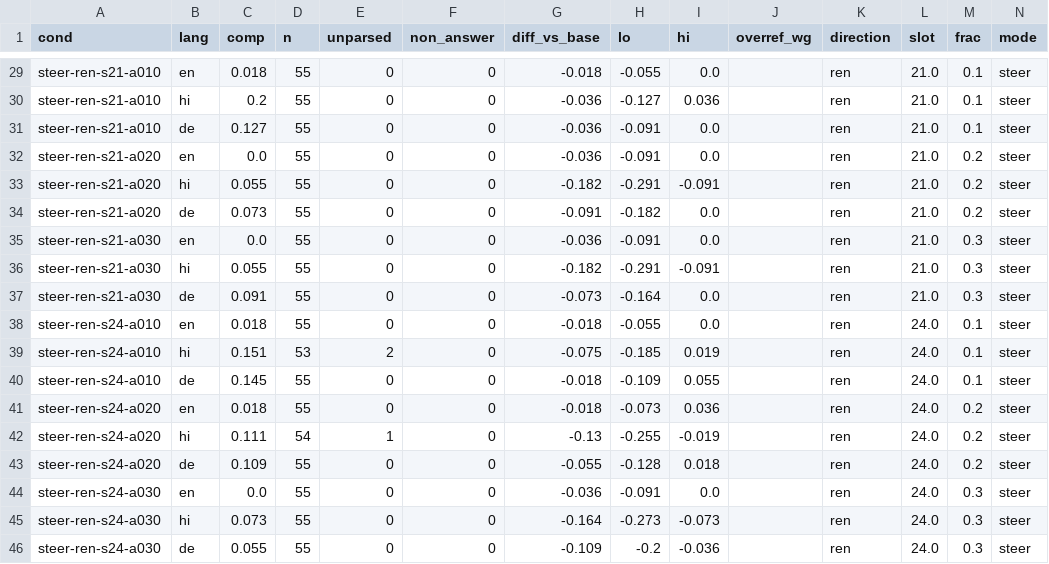
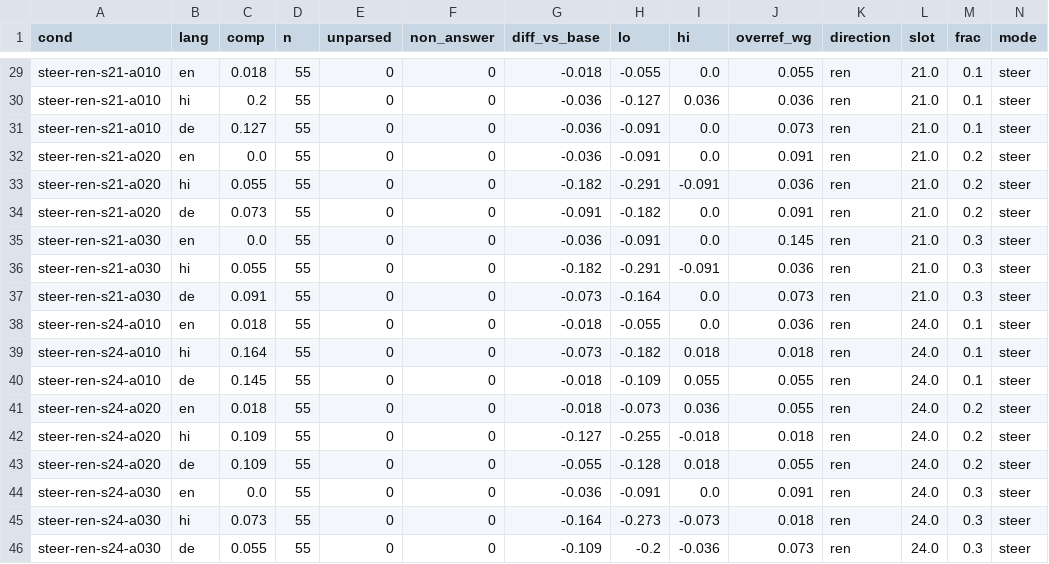
Before and after one commit to anantshri1/lexsi-refusal, a CSV file: figures/p4_screen_v1.csv, drawn as a sheet; only a part is shown, gaps mark what is left out; the diff covers the shown part only; the diff names each change by its address in the sheet, - before the commit and + after, or states it on an @@ line.

```diff
--- a/figures/p4_screen_v1.csv
+++ b/figures/p4_screen_v1.csv
-J29 (overref_wg): (empty)
+J29 (overref_wg): 0.055
-J30 (overref_wg): (empty)
+J30 (overref_wg): 0.036
-J31 (overref_wg): (empty)
+J31 (overref_wg): 0.073
-J32 (overref_wg): (empty)
+J32 (overref_wg): 0.091
-J33 (overref_wg): (empty)
+J33 (overref_wg): 0.036
-J34 (overref_wg): (empty)
+J34 (overref_wg): 0.091
-J35 (overref_wg): (empty)
+J35 (overref_wg): 0.145
-J36 (overref_wg): (empty)
+J36 (overref_wg): 0.036
-J37 (overref_wg): (empty)
+J37 (overref_wg): 0.073
-J38 (overref_wg): (empty)
+J38 (overref_wg): 0.036
-C39 (comp): 0.151
+C39 (comp): 0.164
-D39 (n): 53
+D39 (n): 55
-E39 (unparsed): 2
+E39 (unparsed): 0
-G39 (diff_vs_base): -0.075
+G39 (diff_vs_base): -0.073
-H39 (lo): -0.185
+H39 (lo): -0.182
-I39 (hi): 0.019
+I39 (hi): 0.018
-J39 (overref_wg): (empty)
+J39 (overref_wg): 0.018
-J40:J41 (overref_wg): (empty)
+J40:J41 (overref_wg): 0.055
-C42 (comp): 0.111
+C42 (comp): 0.109
-D42 (n): 54
+D42 (n): 55
-E42 (unparsed): 1
+E42 (unparsed): 0
-G42 (diff_vs_base): -0.13
+G42 (diff_vs_base): -0.127
-I42 (hi): -0.019
+I42 (hi): -0.018
-J42 (overref_wg): (empty)
+J42 (overref_wg): 0.018
-J43 (overref_wg): (empty)
+J43 (overref_wg): 0.055
-J44 (overref_wg): (empty)
+J44 (overref_wg): 0.091
-J45 (overref_wg): (empty)
+J45 (overref_wg): 0.018
-J46 (overref_wg): (empty)
+J46 (overref_wg): 0.073
```
Also changed, not shown: 27 edited cells elsewhere in this file, 2 other files.
